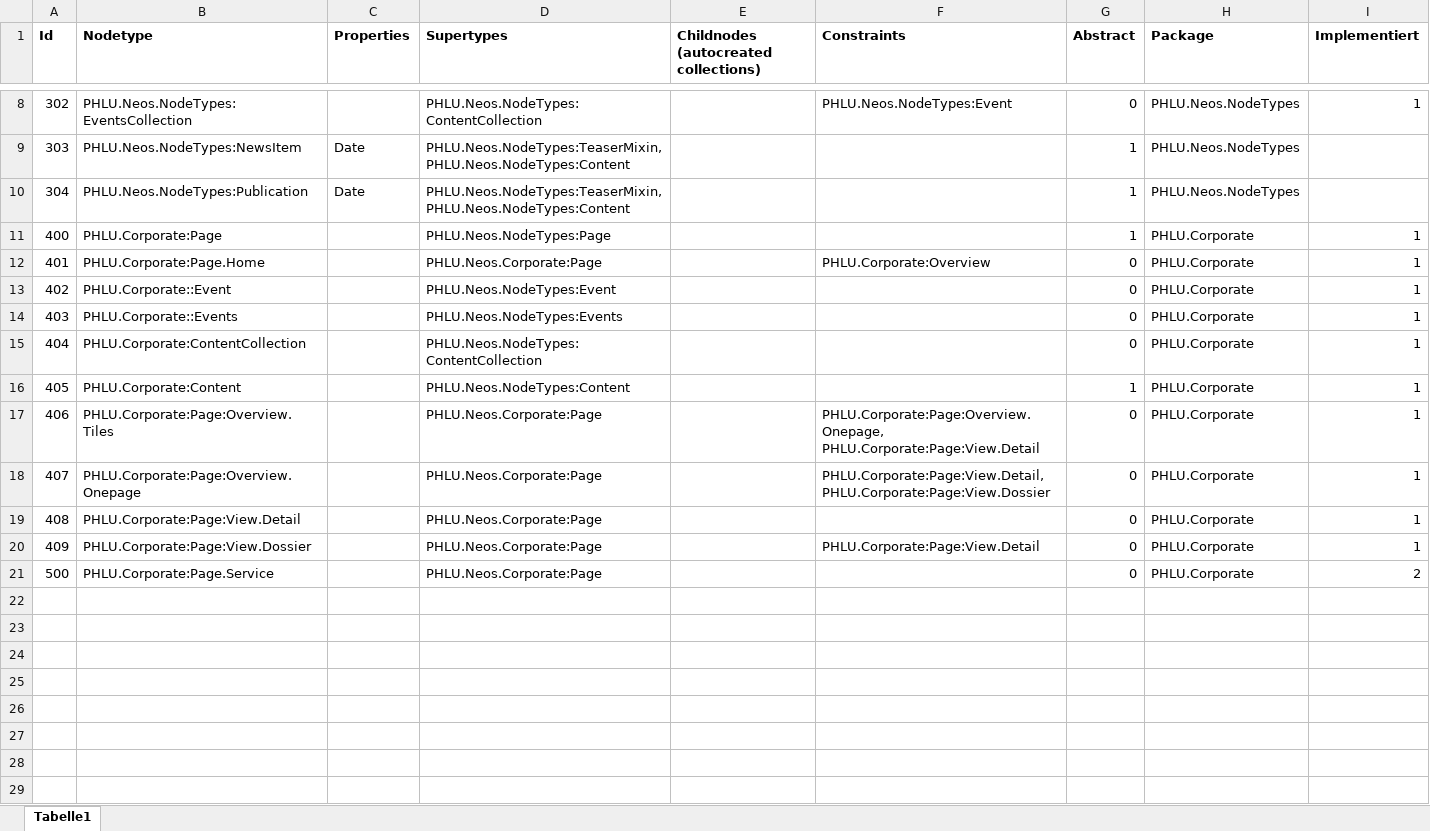
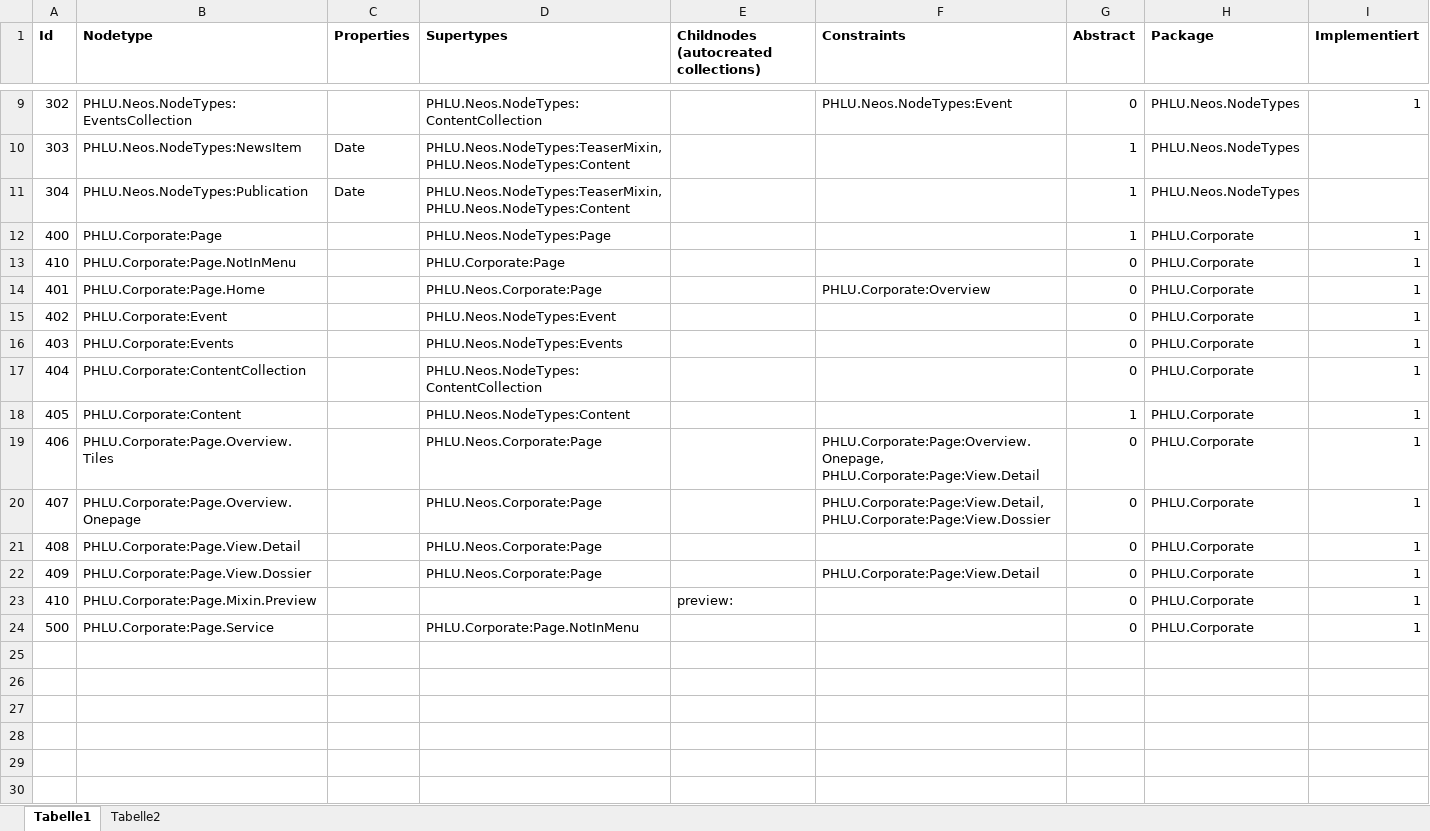
Before and after one commit to phluzern/PHLU.neos-base-distribution, an Excel workbook: NeosNodesDefinitions.xlsx, sheet Tabelle1, drawn as a sheet; only a part is shown, gaps mark what is left out; the shorter side is filled out with more unchanged rows; values as stored, in another font and other column widths than the file's, no borders; addresses are those after the commit; the diff covers the shown part only; the diff names each change by its address in the sheet, - before the commit and + after, or states it on an @@ line.

```diff
--- a/NeosNodesDefinitions.xlsx (sheet Tabelle1)
+++ b/NeosNodesDefinitions.xlsx (sheet Tabelle1)
+sheet tab: Tabelle2
+row 13: 410 | PHLU.Corporate:Page.NotInMenu |  | PHLU.Corporate:Page |  |  | 0 | PHLU.Corporate | 1
-B15 (Nodetype): PHLU.Corporate::Event
+B15 (Nodetype): PHLU.Corporate:Event
-B16 (Nodetype): PHLU.Corporate::Events
+B16 (Nodetype): PHLU.Corporate:Events
-B19 (Nodetype): PHLU.Corporate:Page:Overview.Tiles
+B19 (Nodetype): PHLU.Corporate:Page.Overview.Tiles
-B20 (Nodetype): PHLU.Corporate:Page:Overview.Onepage
+B20 (Nodetype): PHLU.Corporate:Page.Overview.Onepage
-B21 (Nodetype): PHLU.Corporate:Page:View.Detail
+B21 (Nodetype): PHLU.Corporate:Page.View.Detail
-B22 (Nodetype): PHLU.Corporate:Page:View.Dossier
+B22 (Nodetype): PHLU.Corporate:Page.View.Dossier
+row 23: 410 | PHLU.Corporate:Page.Mixin.Preview |  |  | preview: |  | 0 | PHLU.Corporate | 1
-D24 (Supertypes): PHLU.Neos.Corporate:Page
+D24 (Supertypes): PHLU.Corporate:Page.NotInMenu
-I24 (Implementiert): 2
+I24 (Implementiert): 1
```
Also changed, not shown: 22 added rows and 1 edited cell elsewhere in this sheet.
